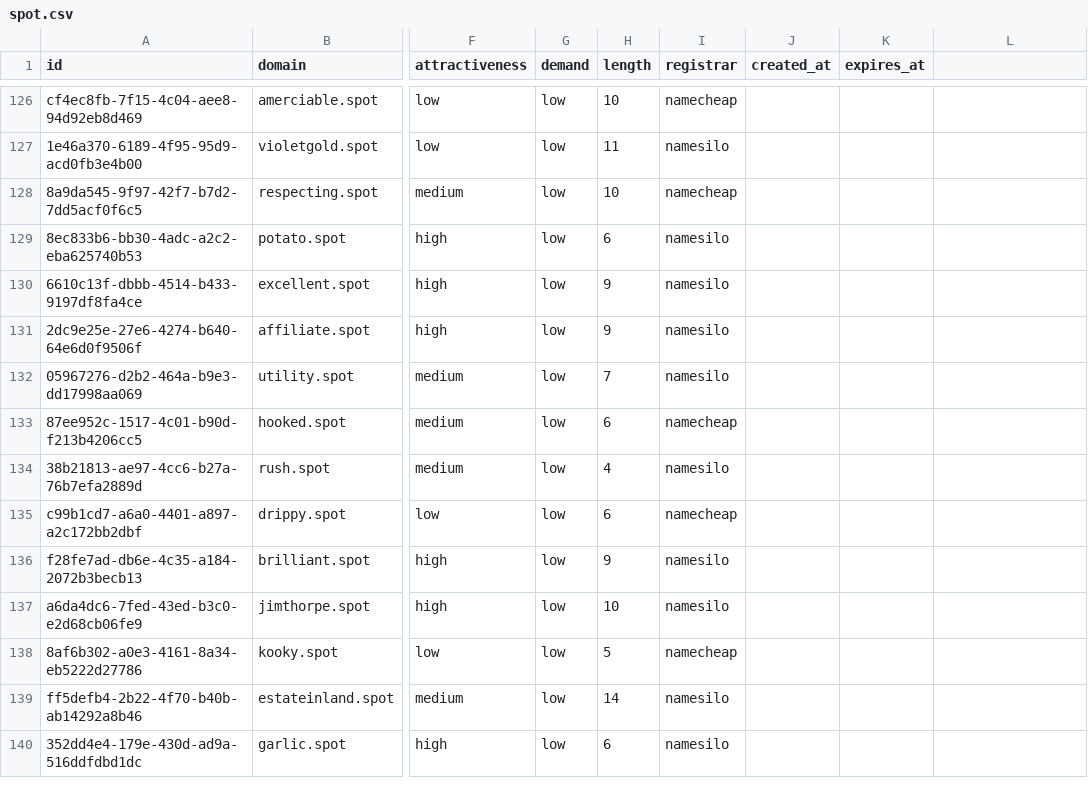
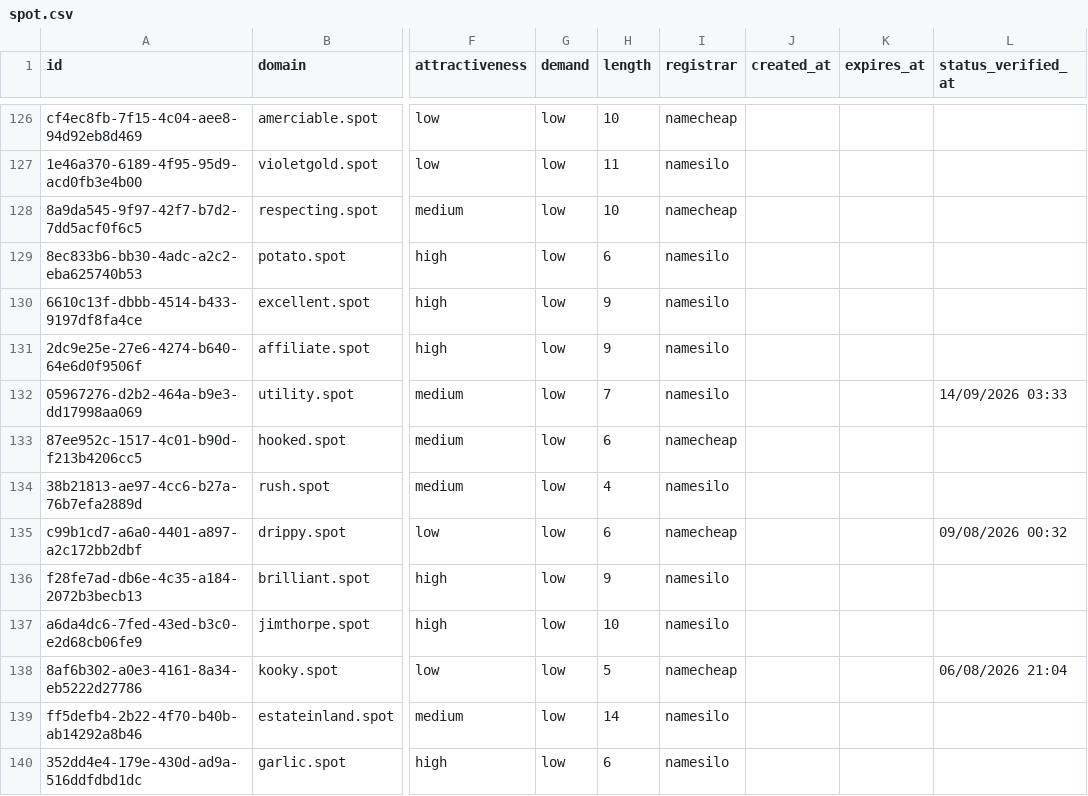
Before and after one commit to UniqueDomains/spot-oneword-domains, a CSV file: spot.csv, drawn as a sheet; only a part is shown, gaps mark what is left out; the diff covers the shown part only; the diff names each change by its address in the sheet, - before the commit and + after, or states it on an @@ line.

```diff
--- a/spot.csv
+++ b/spot.csv
-L1: (empty)
+L1: status_verified_at
-L132 (status_verified_at): (empty)
+L132 (status_verified_at): 14/09/2026 03:33
-L135 (status_verified_at): (empty)
+L135 (status_verified_at): 09/08/2026 00:32
-L138 (status_verified_at): (empty)
+L138 (status_verified_at): 06/08/2026 21:04
```
Also changed, not shown: 134 edited cells elsewhere in this file, 6 other files.
